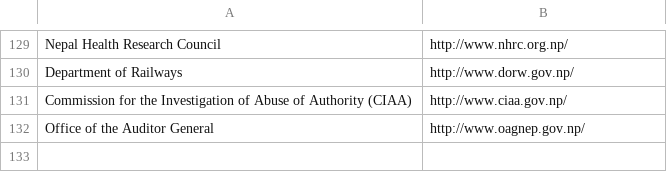
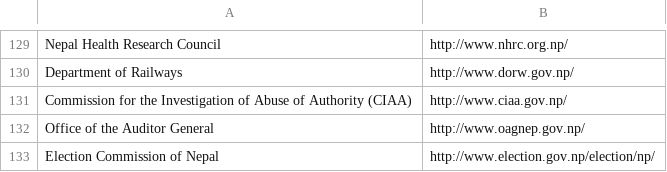
Before and after one commit to nikeshbalami/gov-webURL, a CSV file: Government WebURL.csv, drawn as a sheet; only a part is shown, gaps mark what is left out.

Commit message:
election commission of nepal added.

```diff
--- a/Government WebURL.csv
+++ b/Government WebURL.csv
@@ -132 +132,2 @@ Commission for the Investigation of Abuse of Authority (CIAA), http://www.ciaa.g
 Office of the Auditor General, http://www.oagnep.gov.np/
+Election Commission of Nepal, http://www.election.gov.np/election/np/
```
